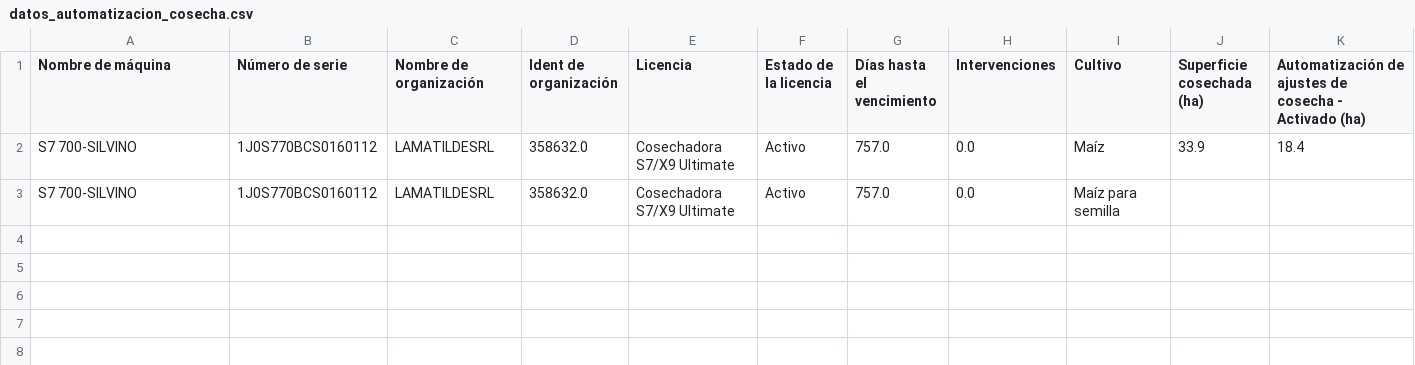
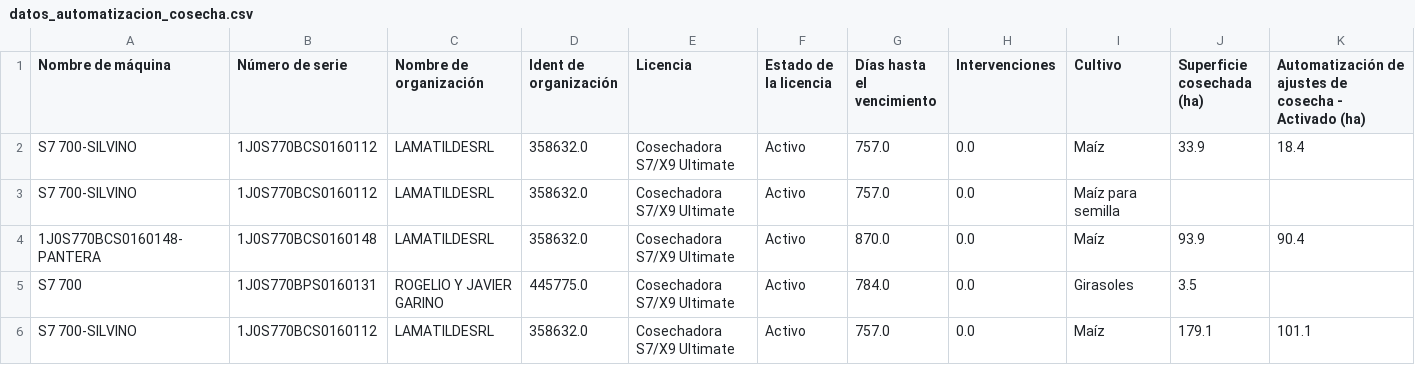
Before and after one commit to s-dagatti/uso-tec-v2, a CSV file: datos_automatizacion_cosecha.csv, drawn as a sheet; only a part is shown; rows hold the shown columns only; the diff names each change by its address in the sheet, - before the commit and + after, or states it on an @@ line.

Commit message:
Actualización Automatización de Cosecha

```diff
--- a/datos_automatizacion_cosecha.csv
+++ b/datos_automatizacion_cosecha.csv
+row 4: 1J0S770BCS0160148-PANTERA | 1J0S770BCS0160148 | LAMATILDESRL | 358632.0 | Cosechadora S7/X9 Ultimate | Activo | 870.0 | 0.0 | Maíz | 93.9 | 90.4
+row 5: S7 700 | 1J0S770BPS0160131 | ROGELIO Y JAVIER GARINO | 445775.0 | Cosechadora S7/X9 Ultimate | Activo | 784.0 | 0.0 | Girasoles | 3.5
+row 6: S7 700-SILVINO | 1J0S770BCS0160112 | LAMATILDESRL | 358632.0 | Cosechadora S7/X9 Ultimate | Activo | 757.0 | 0.0 | Maíz | 179.1 | 101.1
```
